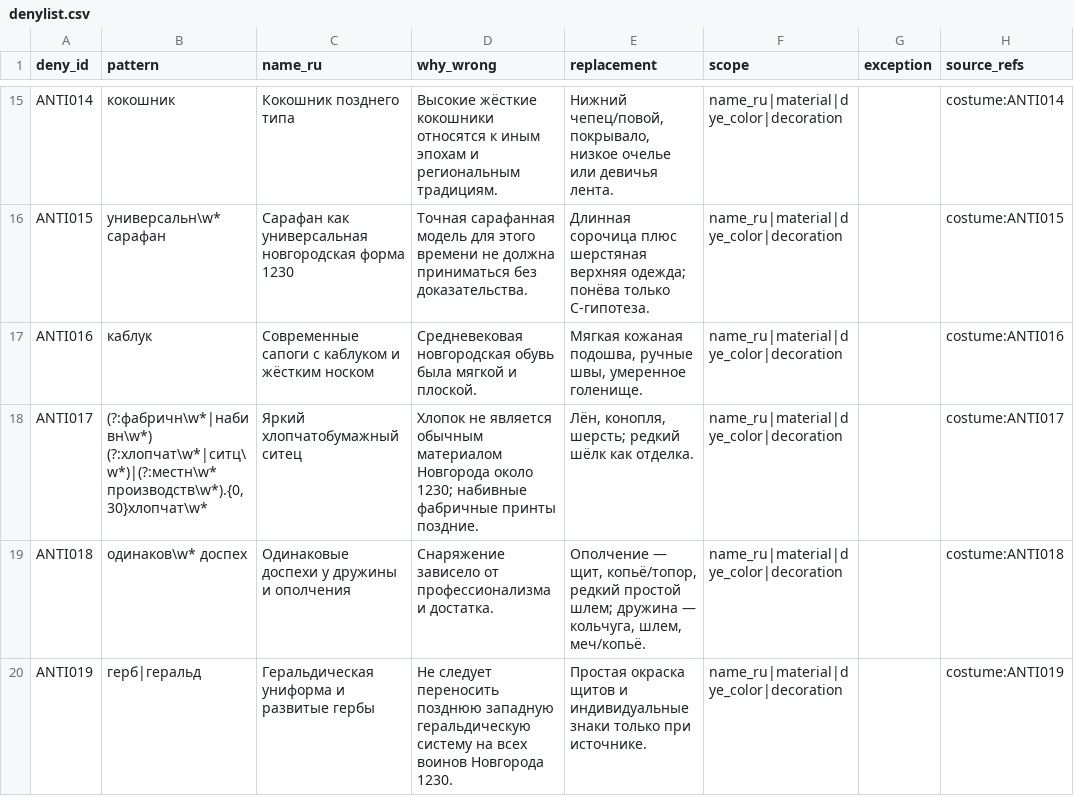
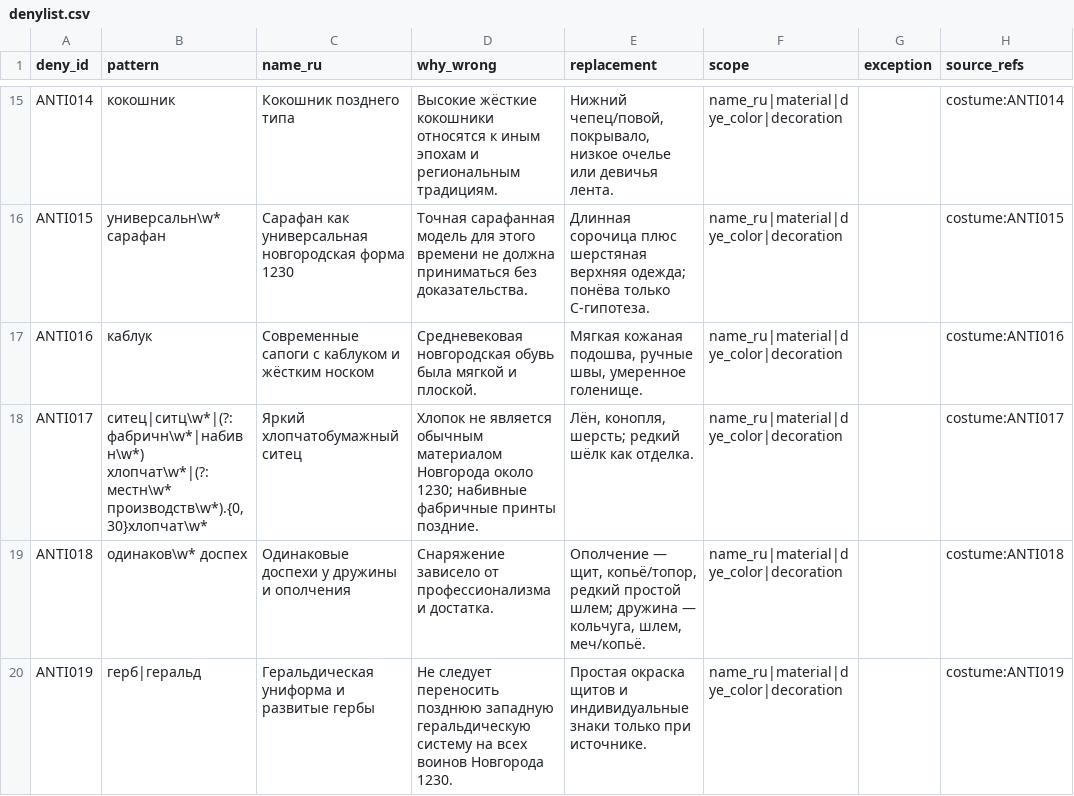
Before and after one commit to PavelSlaven/Novgorod1230, a CSV file: data/world-catalogs/novgorod/game-base-v1/clothing-appearance/garments/denylist.csv, drawn as a sheet; only a part is shown, gaps mark what is left out; the diff names each change by its address in the sheet, - before the commit and + after, or states it on an @@ line.

```diff
--- a/data/world-catalogs/novgorod/game-base-v1/clothing-appearance/garments/denylist.csv
+++ b/data/world-catalogs/novgorod/game-base-v1/clothing-appearance/garments/denylist.csv
-B18 (pattern): (?:фабричн\w*|набивн\w*) (?:хлопчат\w*|ситц\w*)|(?:местн\w* производств\w*).{0,30}хлопчат\w*
+B18 (pattern): ситец|ситц\w*|(?:фабричн\w*|набивн\w*) хлопчат\w*|(?:местн\w* производств\w*).{0,30}хлопчат\w*
```
Also changed, not shown: 2 other files.
